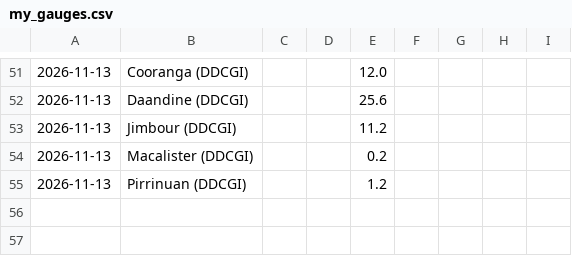
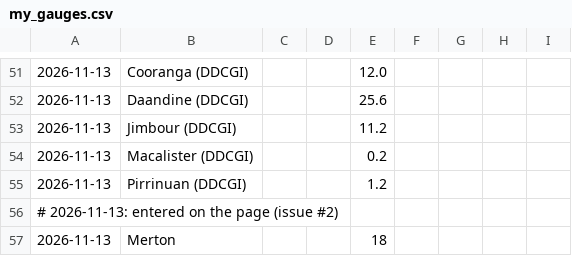
Before and after one commit to namrex83/downs-rain, a CSV file: my_gauges.csv, drawn as a sheet; only a part is shown, gaps mark what is left out.

Commit message:
Gauge readings from the page (issue #2)

```diff
--- a/my_gauges.csv
+++ b/my_gauges.csv
@@ -55 +55,3 @@
 2026-11-13,Pirrinuan (DDCGI),,,1.2
+# 2026-11-13: entered on the page (issue #2)
+2026-11-13,Merton,,,18
```
